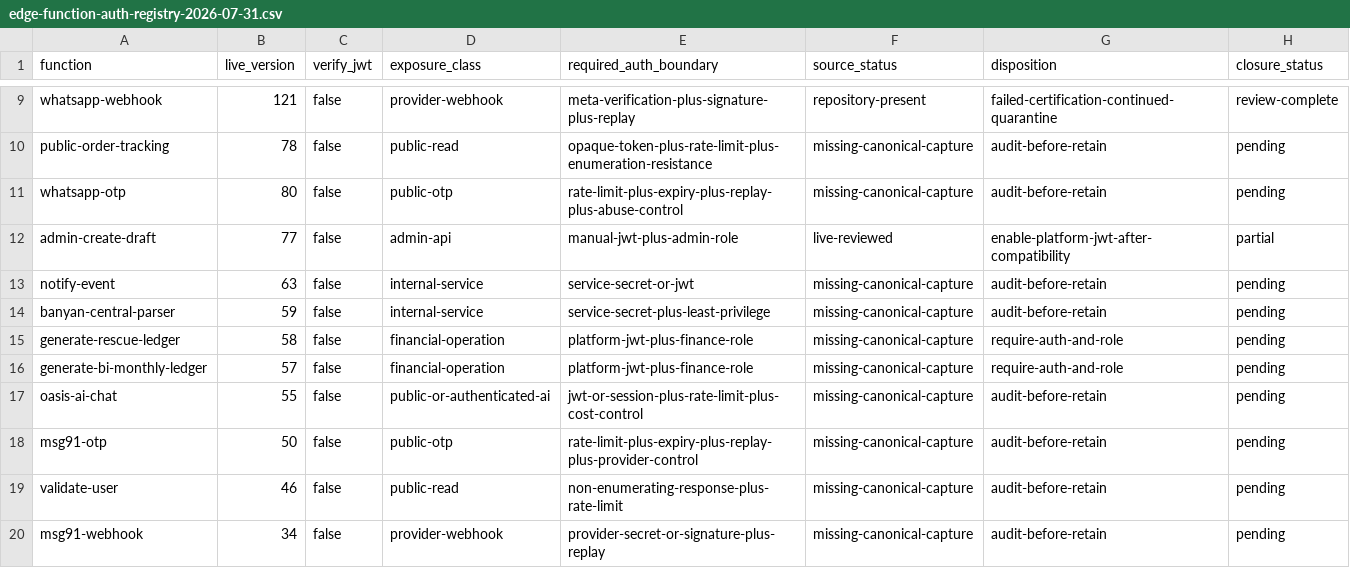
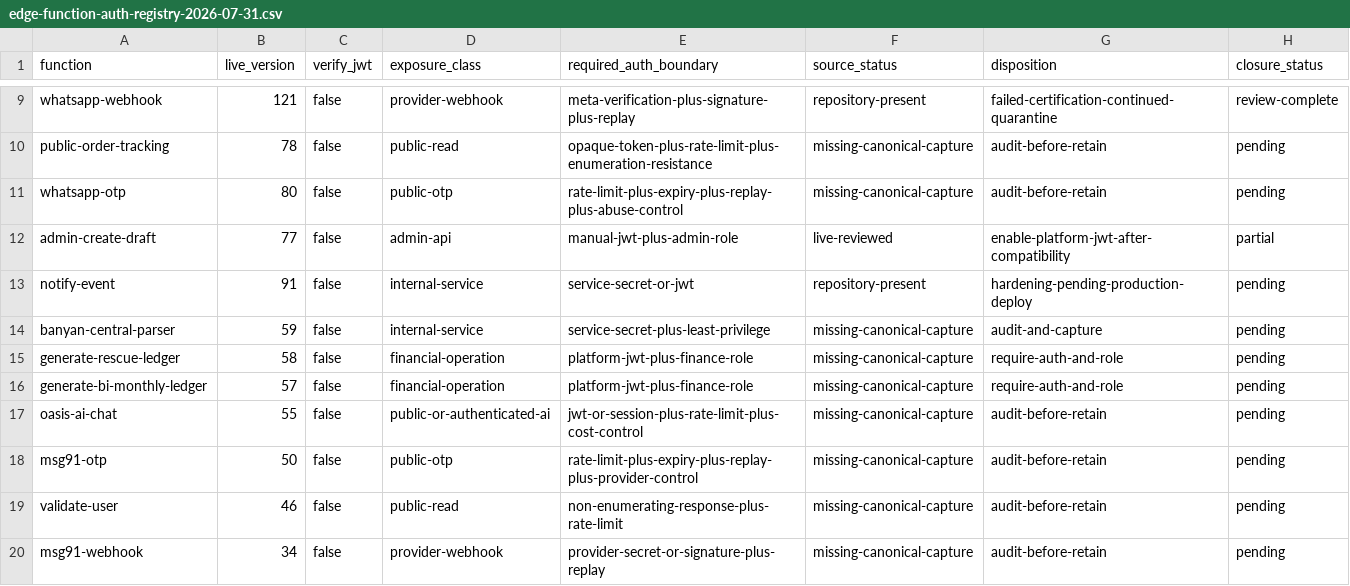
Before and after one commit to oasisbaklawa2006/oasis-supabase-core, a CSV file: docs/security/edge-function-auth-registry-2026-07-31.csv, drawn as a sheet; only a part is shown, gaps mark what is left out.

Commit message:
docs(auth): record notify-event hardening pending deploy

```diff
--- a/docs/security/edge-function-auth-registry-2026-07-31.csv
+++ b/docs/security/edge-function-auth-registry-2026-07-31.csv
@@ -12,4 +12,4 @@ whatsapp-otp,80,false,public-otp,rate-limit-plus-expiry-plus-replay-plus-abuse-c
 admin-create-draft,77,false,admin-api,manual-jwt-plus-admin-role,live-reviewed,enable-platform-jwt-after-compatibility,partial
-notify-event,63,false,internal-service,service-secret-or-jwt,missing-canonical-capture,audit-before-retain,pending
-banyan-central-parser,59,false,internal-service,service-secret-plus-least-privilege,missing-canonical-capture,audit-before-retain,pending
+notify-event,91,false,internal-service,service-secret-or-jwt,repository-present,hardening-pending-production-deploy,pending
+banyan-central-parser,59,false,internal-service,service-secret-plus-least-privilege,missing-canonical-capture,audit-and-capture,pending
 generate-rescue-ledger,58,false,financial-operation,platform-jwt-plus-finance-role,missing-canonical-capture,require-auth-and-role,pending
```
